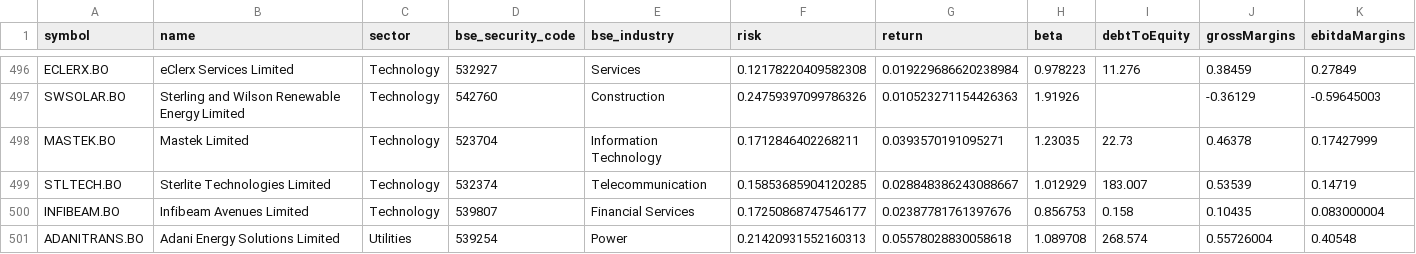
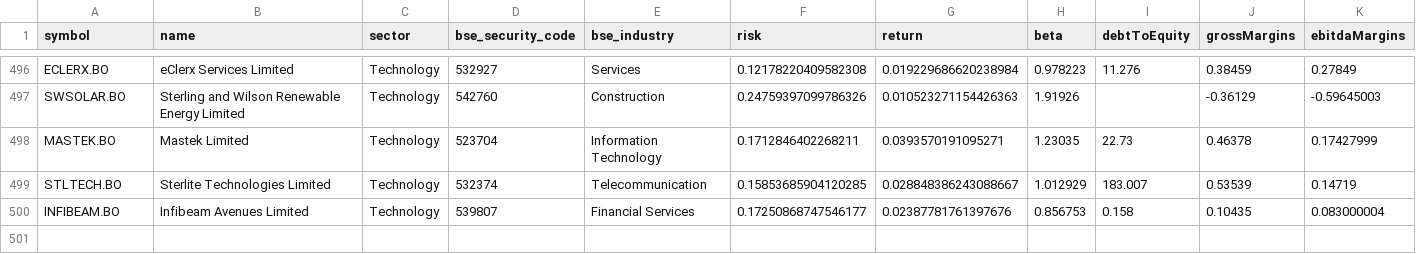
Before and after one commit to rahuldf/financial-portfolio, a CSV file: bse500.csv, drawn as a sheet; only a part is shown, gaps mark what is left out; rows hold the shown columns only; the diff names each change by its address in the sheet, - before the commit and + after, or states it on an @@ line.

Commit message:
Update bse500.csv
removed adani for a test run

```diff
--- a/bse500.csv
+++ b/bse500.csv
-row 501: ADANITRANS.BO | Adani Energy Solutions Limited | Utilities | 539254 | Power | 0.21420931552160313 | 0.05578028830058618 | 1.089708 | 268.574 | 0.55726004 | 0.40548
```
